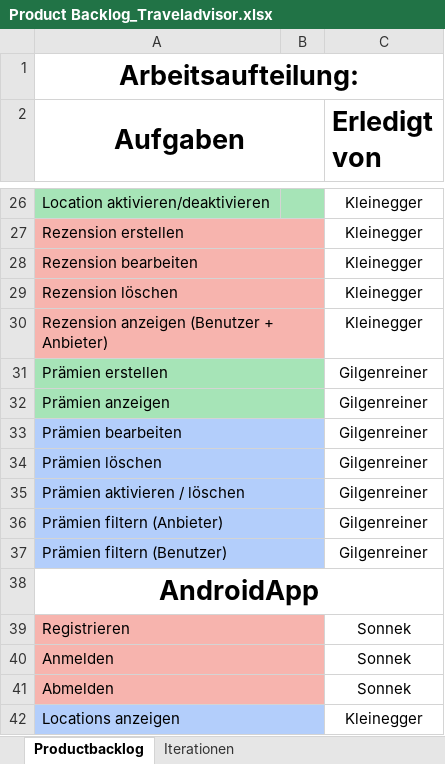
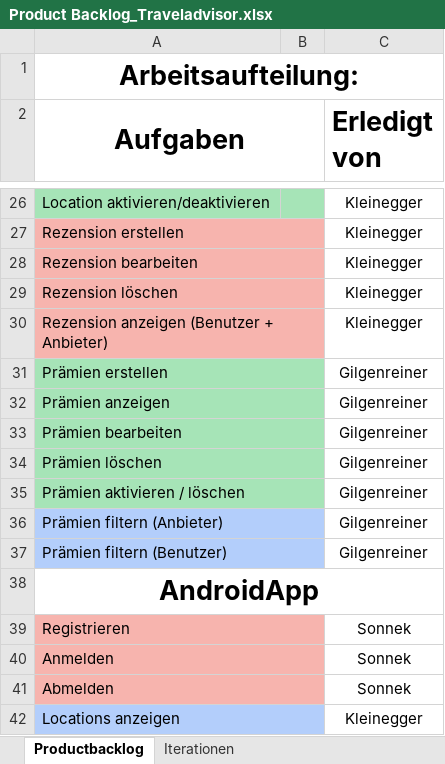
Before and after one commit to gilgenreiner/TravelAdvicer, an Excel workbook: SYP(MUH)/Product Backlog_Traveladvisor.xlsx, sheet Productbacklog, drawn as a sheet; only a part is shown, gaps mark what is left out; values as stored, in another font and other column widths than the file's, no borders; the diff names each change by its address in the sheet, - before the commit and + after, or states it on an @@ line.

Commit message:
Update Product Backlog_Traveladvisor.xlsx

```diff
--- a/SYP(MUH)/Product Backlog_Traveladvisor.xlsx (sheet Productbacklog)
+++ b/SYP(MUH)/Product Backlog_Traveladvisor.xlsx (sheet Productbacklog)
-A33:B35 fill: #B3CEFB
+A33:B35 fill: #A6E4B7
```
